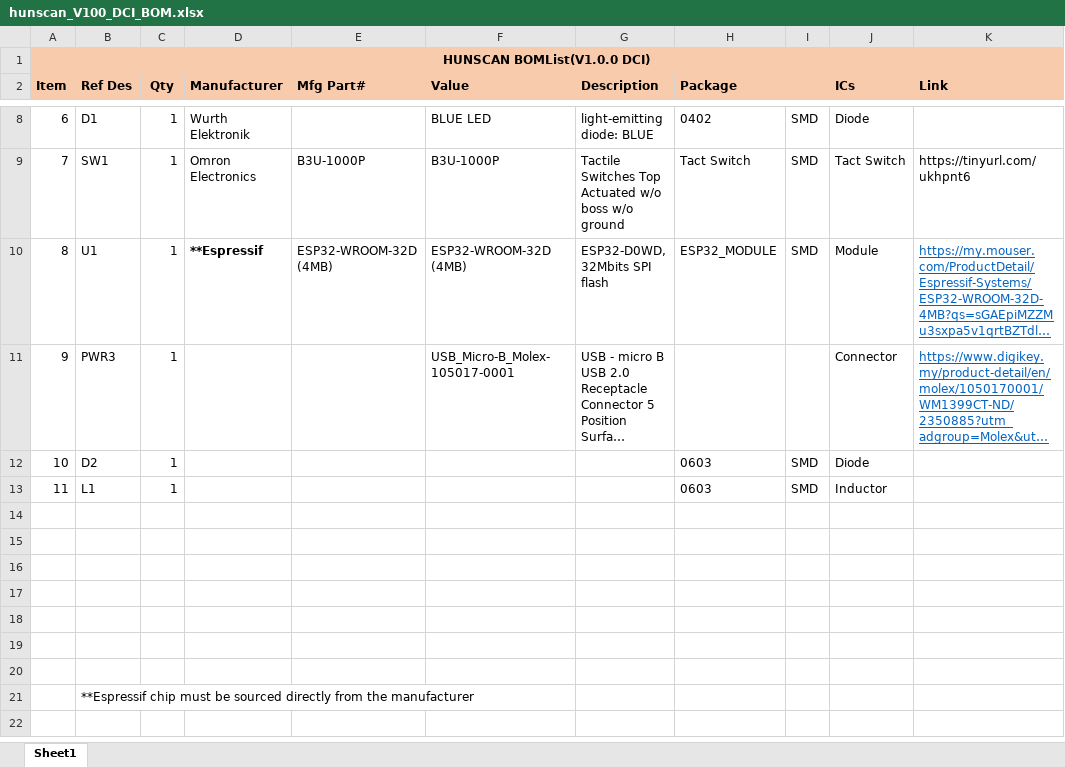
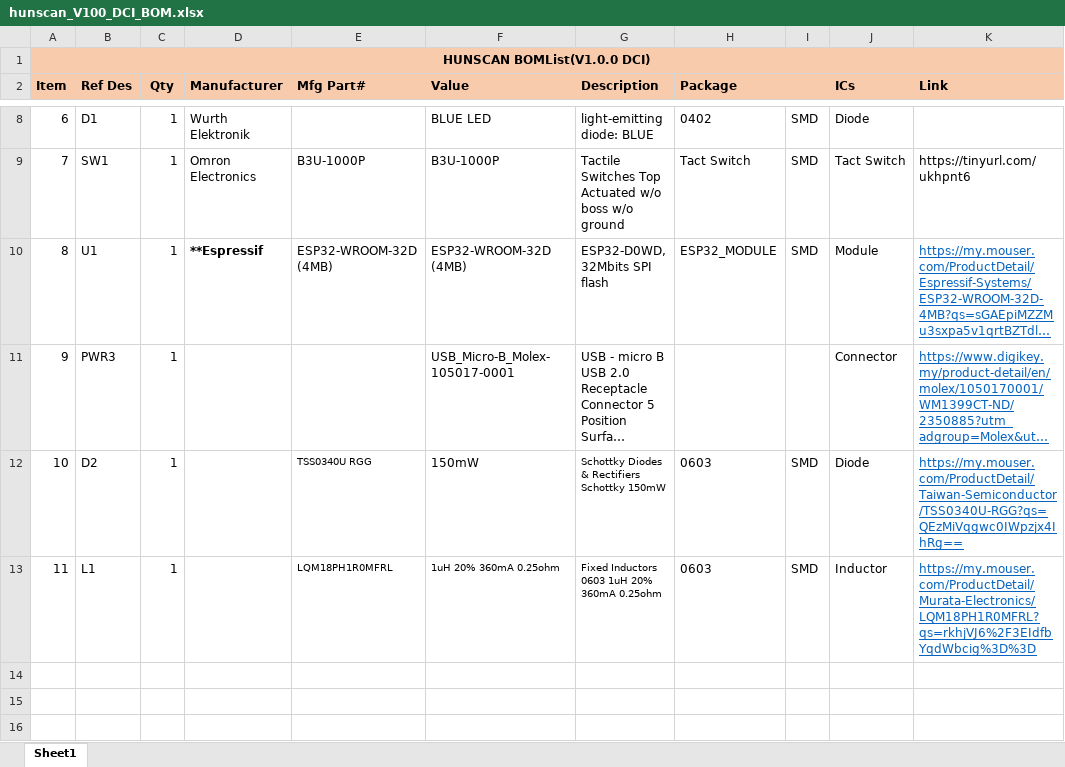
Before and after one commit to pollockDeVis/hardware_sparrow_migrated, an Excel workbook: hunscan_V100_DCI_BOM.xlsx, sheet Sheet1, drawn as a sheet; only a part is shown, gaps mark what is left out; the shorter side is filled out with more unchanged rows; long unchanged cells end in …; values as stored, in another font and other column widths than the file's, no borders; the diff names each change by its address in the sheet, - before the commit and + after, or states it on an @@ line.

Commit message:
Updated BOMfile with links

```diff
--- a/hunscan_V100_DCI_BOM.xlsx (sheet Sheet1)
+++ b/hunscan_V100_DCI_BOM.xlsx (sheet Sheet1)
-E12 (Mfg Part#): (empty)
+E12 (Mfg Part#): TSS0340U RGG
-F12 (Value): (empty)
+F12 (Value): 150mW
-G12 (Description): (empty)
+G12 (Description): Schottky Diodes & Rectifiers Schottky 150mW
-K12 (Link): (empty)
+K12 (Link): https://my.mouser.com/ProductDetail/Taiwan-Semiconductor/TSS0340U-RGG?qs=QEzMiVqgwc0IWpzjx4IhRg==
-E13 (Mfg Part#): (empty)
+E13 (Mfg Part#): LQM18PH1R0MFRL
-F13 (Value): (empty)
+F13 (Value): 1uH 20% 360mA 0.25ohm
-G13 (Description): (empty)
+G13 (Description): Fixed Inductors 0603 1uH 20% 360mA 0.25ohm
-K13 (Link): (empty)
+K13 (Link): https://my.mouser.com/ProductDetail/Murata-Electronics/LQM18PH1R0MFRL?qs=rkhjVJ6%2F3EIdfbYqdWbcig%3D%3D
```
